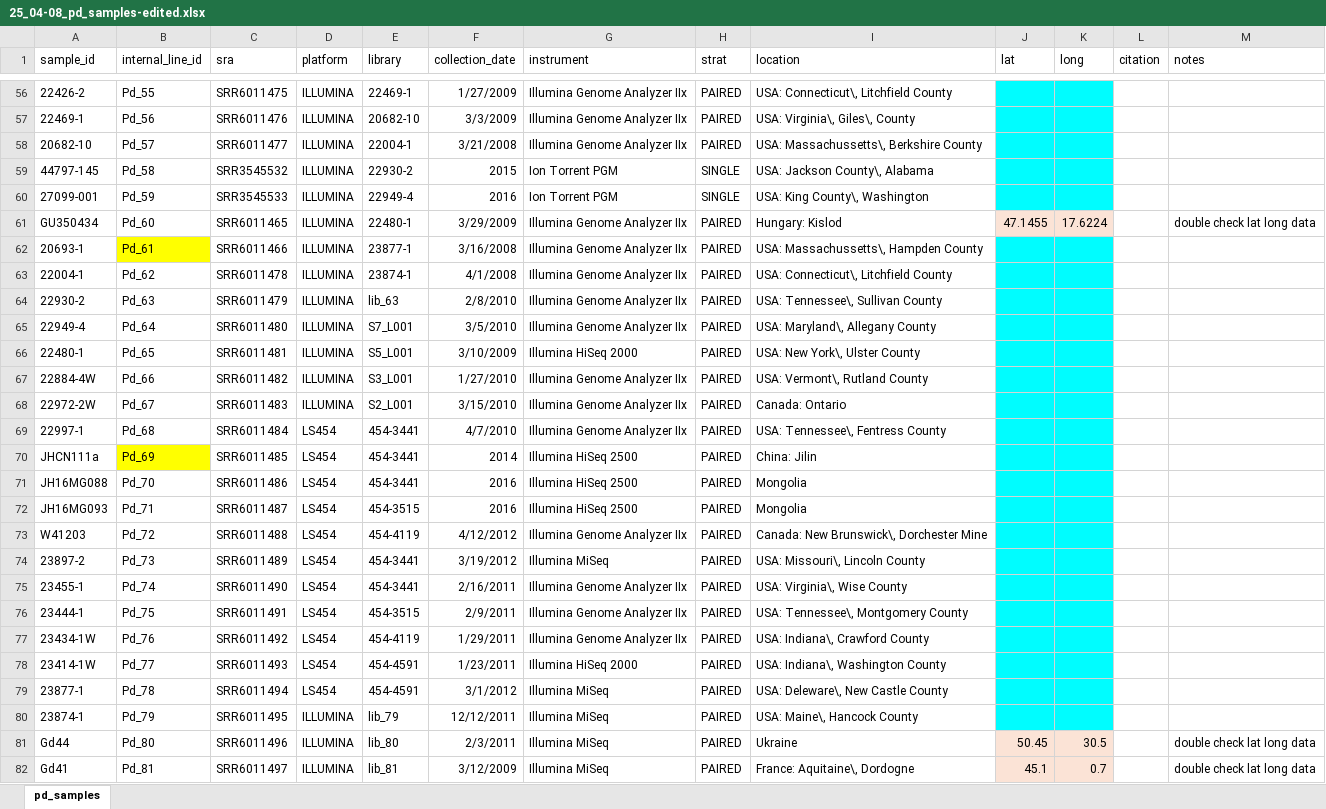
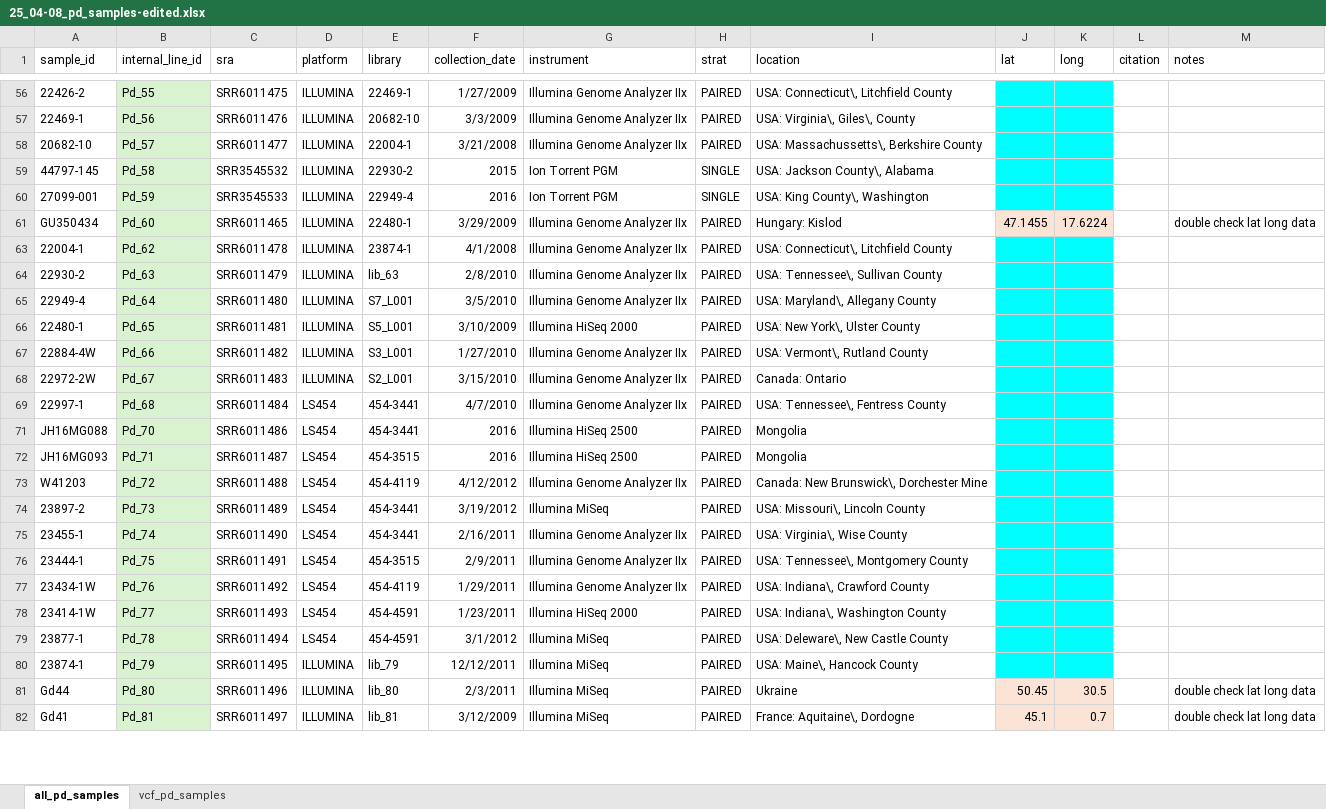
Before and after one commit to cappy-pugliese/WNS-project, an Excel workbook: data/01_pd-samples/25_04-08_pd_samples-edited.xlsx, sheet all_pd_samples, drawn as a sheet; only a part is shown, gaps mark what is left out; values as stored, in another font and other column widths than the file's, no borders; the diff covers the shown part only; the diff names each change by its address in the sheet, - before the commit and + after, or states it on an @@ line.

```diff
--- a/data/01_pd-samples/25_04-08_pd_samples-edited.xlsx (sheet all_pd_samples)
+++ b/data/01_pd-samples/25_04-08_pd_samples-edited.xlsx (sheet all_pd_samples)
-sheet tab: pd_samples
+sheet tab: all_pd_samples
+sheet tab: vcf_pd_samples
-B56:B61 fill: none
+B56:B61 fill: #D9F2D0
@@ row 62 hidden: 20693-1 | Pd_61 | SRR6011466 | ILLUMINA | 23877-1 | 3/16/2008 | Illumina Genome Analyzer IIx | PAIRED | USA: Massachussetts\, Hampden County @@
-B63:B69 fill: none
+B63:B69 fill: #D9F2D0
@@ row 70 hidden: JHCN111a | Pd_69 | SRR6011485 | LS454 | 454-3441 | 2014 | Illumina HiSeq 2500 | PAIRED | China: Jilin @@
-B71:B82 fill: none
+B71:B82 fill: #D9F2D0
```
Also changed, not shown: 9 hidden or unhidden rows and cell formats elsewhere in this sheet, 6 other files.
